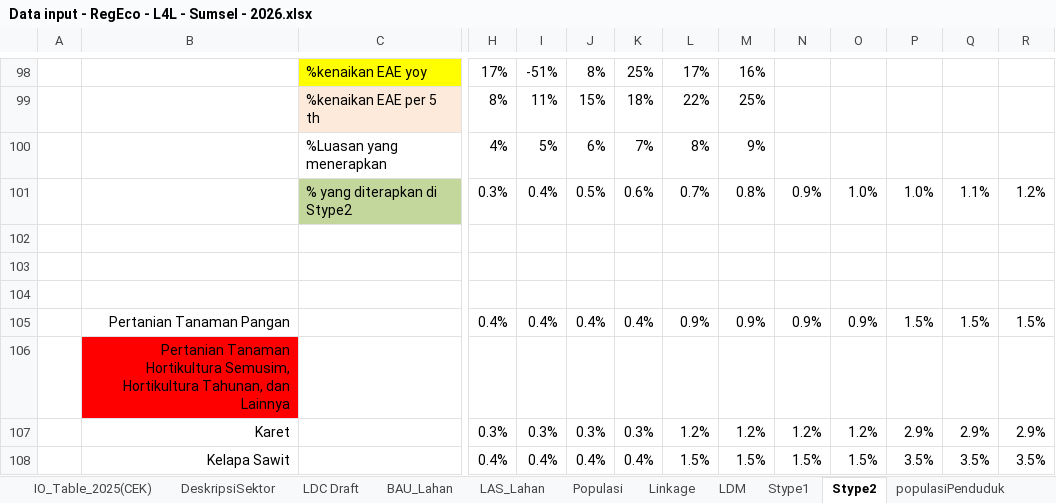
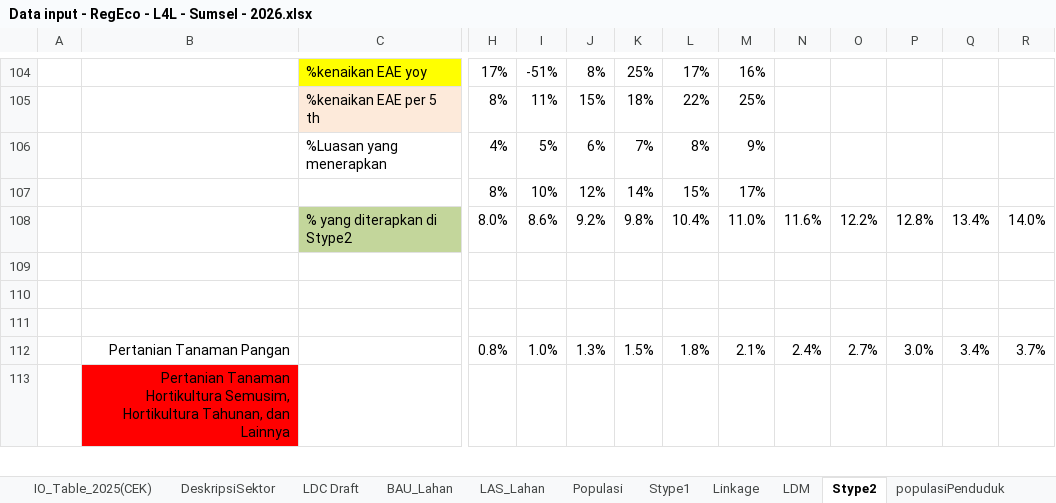
Before and after one commit to dewikiswani/Regional-Economy-GGP-Sumsel-2026, an Excel workbook: Data input - RegEco - L4L - Sumsel - 2026.xlsx, sheet Stype2, drawn as a sheet; only a part is shown, gaps mark what is left out; values as stored, in another font and other column widths than the file's, no borders; removed rows and columns are numbered as before the commit, all else as after; rows hold the shown columns only; the diff covers the shown part only; the diff names each change by its address in the sheet, - before the commit and + after, or states it on an @@ line.

Commit message:
update Stype

```diff
--- a/Data input - RegEco - L4L - Sumsel - 2026.xlsx (sheet Stype2)
+++ b/Data input - RegEco - L4L - Sumsel - 2026.xlsx (sheet Stype2)
@@ sheet tab order changed: IO_Table_2025(CEK) | DeskripsiSektor | LDC Draft | BAU_Lahan | LAS_Lahan | Populasi | Stype1 | Linkage | LDM | Stype2 | populasiPenduduk @@
-row 101:  |  | % yang diterapkan di Stype2 | 0.3% | 0.4% | 0.5% | 0.6% | 0.7% | 0.8% | 0.9% | 1.0% | 1.0% | 1.1% | 1.2%
+row 107:  |  |  | 8% | 10% | 12% | 14% | 15% | 17%
+row 108:  |  | % yang diterapkan di Stype2 | 8.0% | 8.6% | 9.2% | 9.8% | 10.4% | 11.0% | 11.6% | 12.2% | 12.8% | 13.4% | 14.0%
-row 105:  | Pertanian Tanaman Pangan |  | 0.4% | 0.4% | 0.4% | 0.4% | 0.9% | 0.9% | 0.9% | 0.9% | 1.5% | 1.5% | 1.5%
+row 112:  | Pertanian Tanaman Pangan |  | 0.8% | 1.0% | 1.3% | 1.5% | 1.8% | 2.1% | 2.4% | 2.7% | 3.0% | 3.4% | 3.7%
-row 107:  | Karet |  | 0.3% | 0.3% | 0.3% | 0.3% | 1.2% | 1.2% | 1.2% | 1.2% | 2.9% | 2.9% | 2.9%
-row 108:  | Kelapa Sawit |  | 0.4% | 0.4% | 0.4% | 0.4% | 1.5% | 1.5% | 1.5% | 1.5% | 3.5% | 3.5% | 3.5%
```
Also changed, not shown: 24 added rows, 13 removed rows, 19 edited cells and cell formats elsewhere in this sheet, sheet Stype3, sheet IO_Table_2025(CEK), sheet Stype1, sheet LDM, sheet DeskripsiSektor, sheet IO_Table_2025(RAW), formulas that keep their value, charts or pictures, LDC.xlsx, SType1.xlsx, 4 other files.
